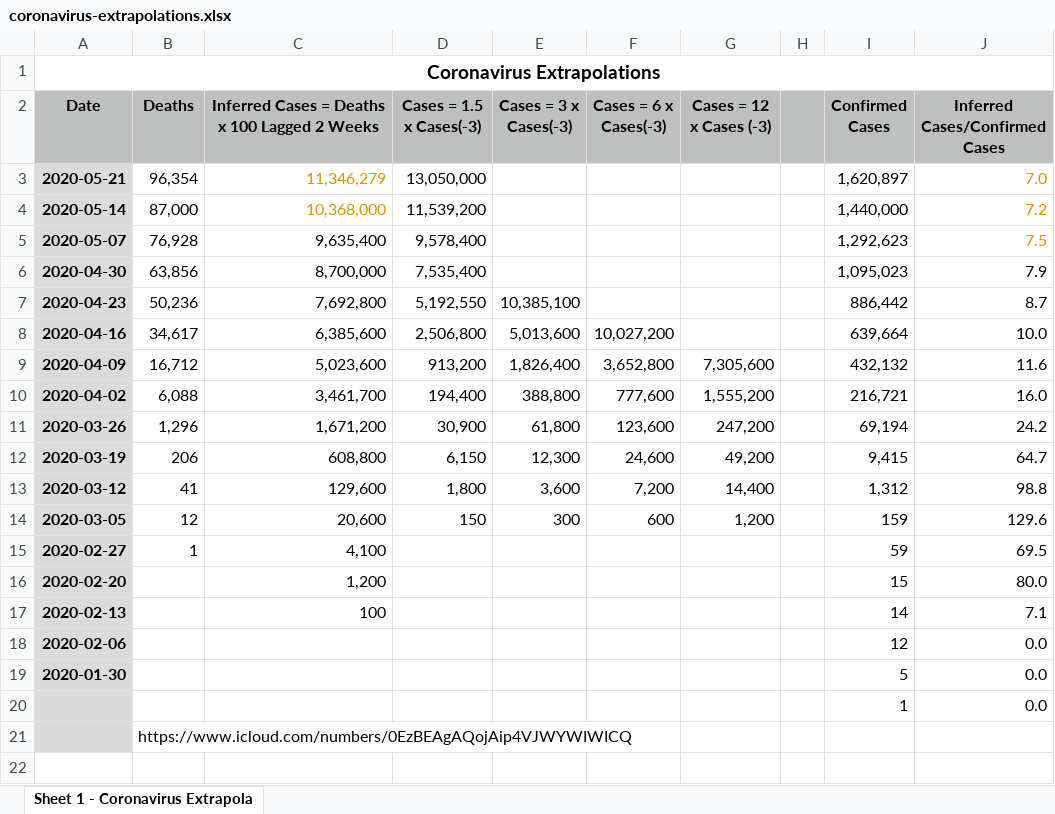
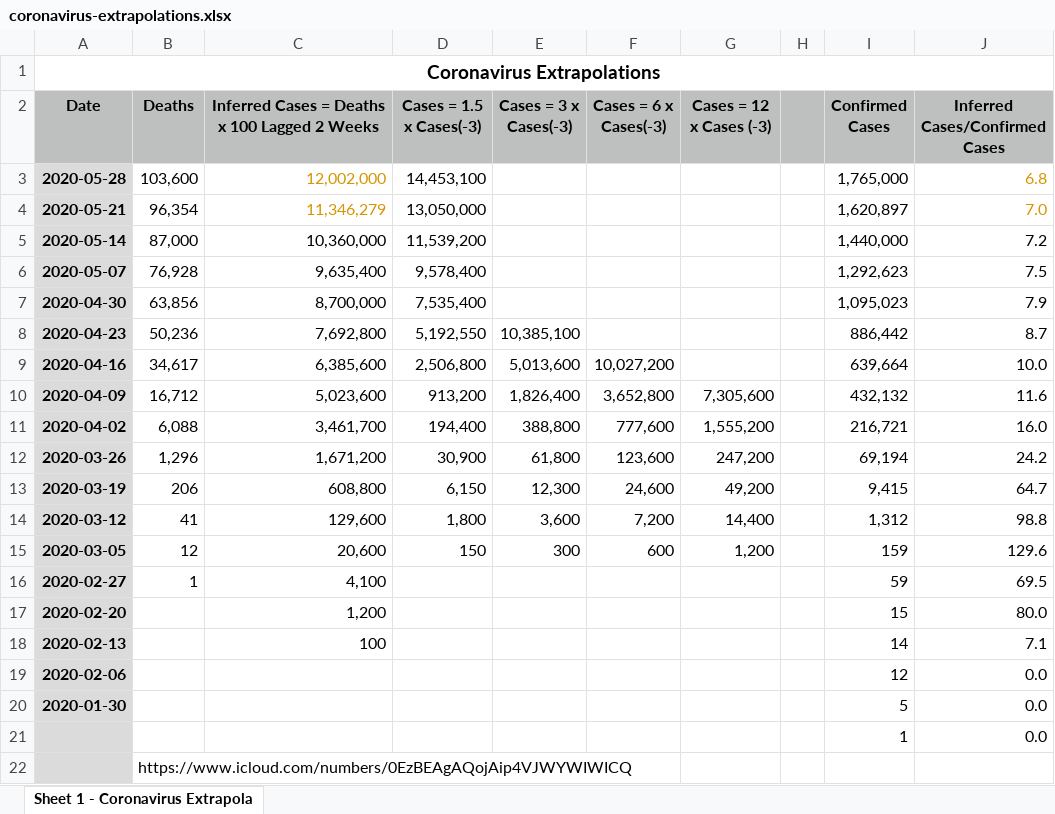
Before and after one commit to DavidLJ/public-files, an Excel workbook: coronavirus-extrapolations.xlsx, sheet Sheet 1 - Coronavirus Extrapola, drawn as a sheet; values as stored, in another font and other column widths than the file's, no borders; addresses are those after the commit; the diff names each change by its address in the sheet, - before the commit and + after, or states it on an @@ line.

```diff
--- a/coronavirus-extrapolations.xlsx (sheet Sheet 1 - Coronavirus Extrapola)
+++ b/coronavirus-extrapolations.xlsx (sheet Sheet 1 - Coronavirus Extrapola)
+row 3: 2020-05-28 | 103,600 | 12,002,000 | 14,453,100 |  |  |  |  | 1,765,000 | 6.8
-C5: 10,368,000
+C5: 10,360,000
-C5 text colour: #D69500
+C5 text colour: black
-J5:J6 text colour: #D69500
+J5:J6 text colour: black
```
Also changed, not shown: formulas that keep their value, 2 other files.
